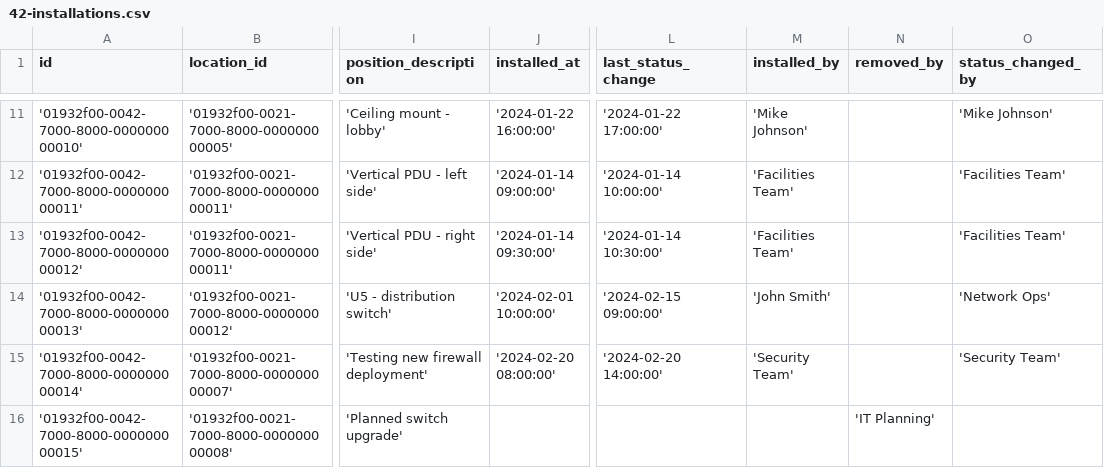
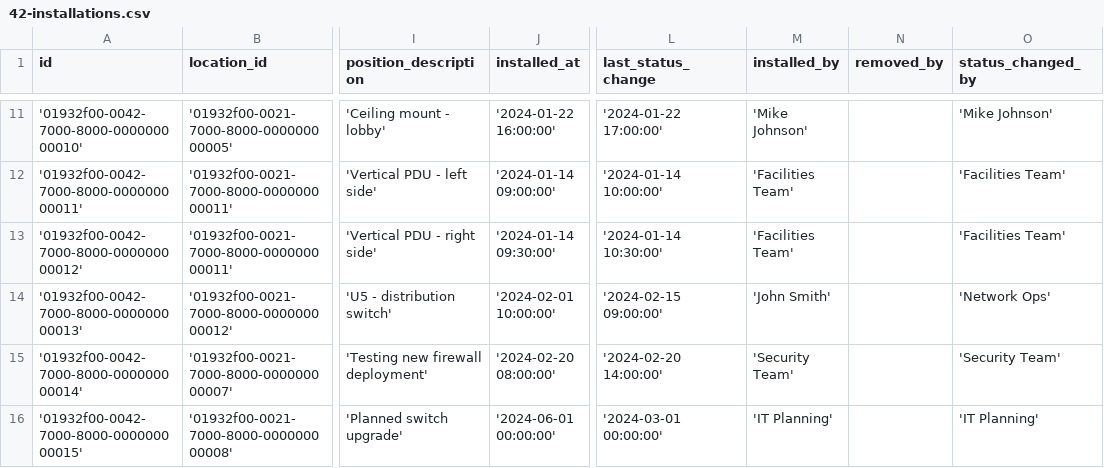
Before and after one commit to aalexeen/switchscope, a CSV file: backend/src/main/resources/db/changelog/csv/42-installations.csv, drawn as a sheet; only a part is shown, gaps mark what is left out; the diff names each change by its address in the sheet, - before the commit and + after, or states it on an @@ line.

Commit message:
fix(liquibase): resolve CSV data loading errors and restructure components
- Fix column alignment issues in 21-locations.csv causing 'column d does not exist' error
- Fix column count mismatches in 30-component-models-catalog.csv for all model types
- Add required NOT NULL fields in 42-installations.csv for planned installation
- Split monolithic 50-components.csv into type-specific files:
  - 50-racks.csv (4 entries)
  - 51-network-switches.csv (4 entries)
  - 52-routers.csv (2 entries)
  - 53-access-points.csv (3 entries)
  - 54-patch-panels.csv (2 entries)
  - 54a-cable-runs.csv (3 entries)
  - 54b-connectors.csv (2 entries)
- Create corresponding YAML changeset files for each component type
- Fix changeset order: load components before installations (FK dependency)
- Change date column types from TIMESTAMP to DATE where appropriate
- Set usePreparedStatements: false in all fill YAML files for PostgreSQL compatibility
- Update 80-ports.csv to use double quotes for proper string handling
- Comment out 80-fill-ports.yaml pending type conversion fixes

BREAKING CHANGE: Database needs to be recreated due to changeset restructuring

```diff
--- a/backend/src/main/resources/db/changelog/csv/42-installations.csv
+++ b/backend/src/main/resources/db/changelog/csv/42-installations.csv
-J16 (installed_at): (empty)
+J16 (installed_at): '2024-06-01 00:00:00'
-L16 (last_status_change): (empty)
+L16 (last_status_change): '2024-03-01 00:00:00'
-M16 (installed_by): (empty)
+M16 (installed_by): 'IT Planning'
-N16 (removed_by): 'IT Planning'
+N16 (removed_by): (empty)
-O16 (status_changed_by): (empty)
+O16 (status_changed_by): 'IT Planning'
```
Also changed, not shown: backend/src/main/resources/db/changelog/csv/21-locations.csv, backend/src/main/resources/db/changelog/csv/30-component-models-catalog.csv, 37 other files.
